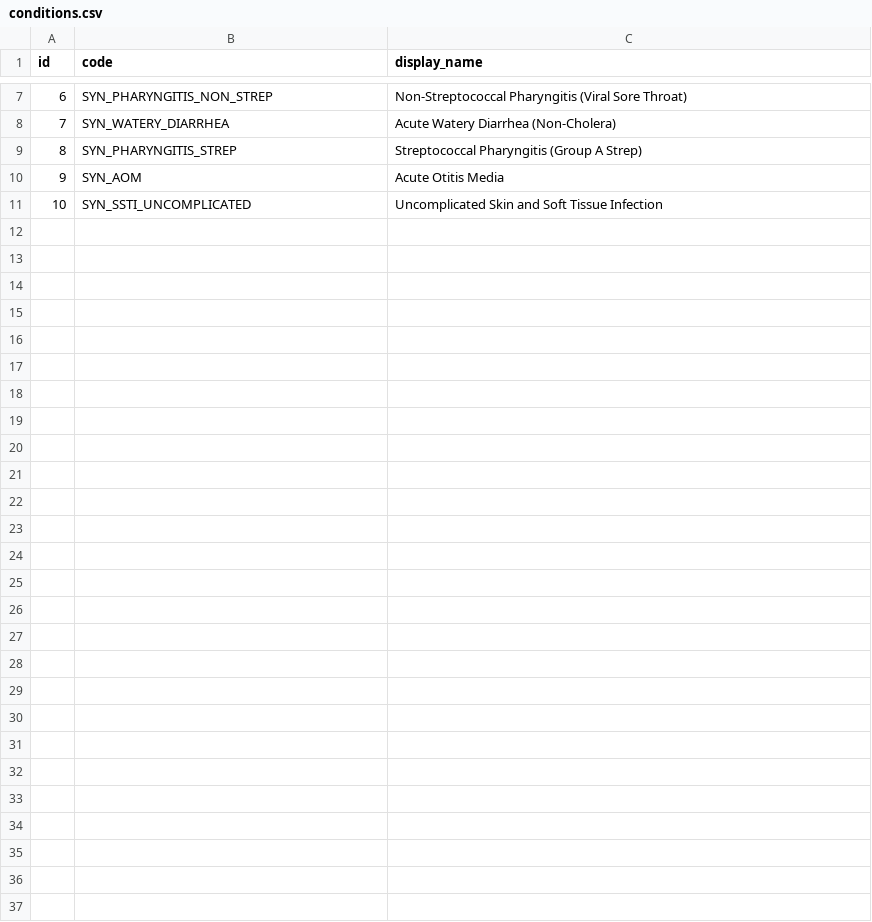
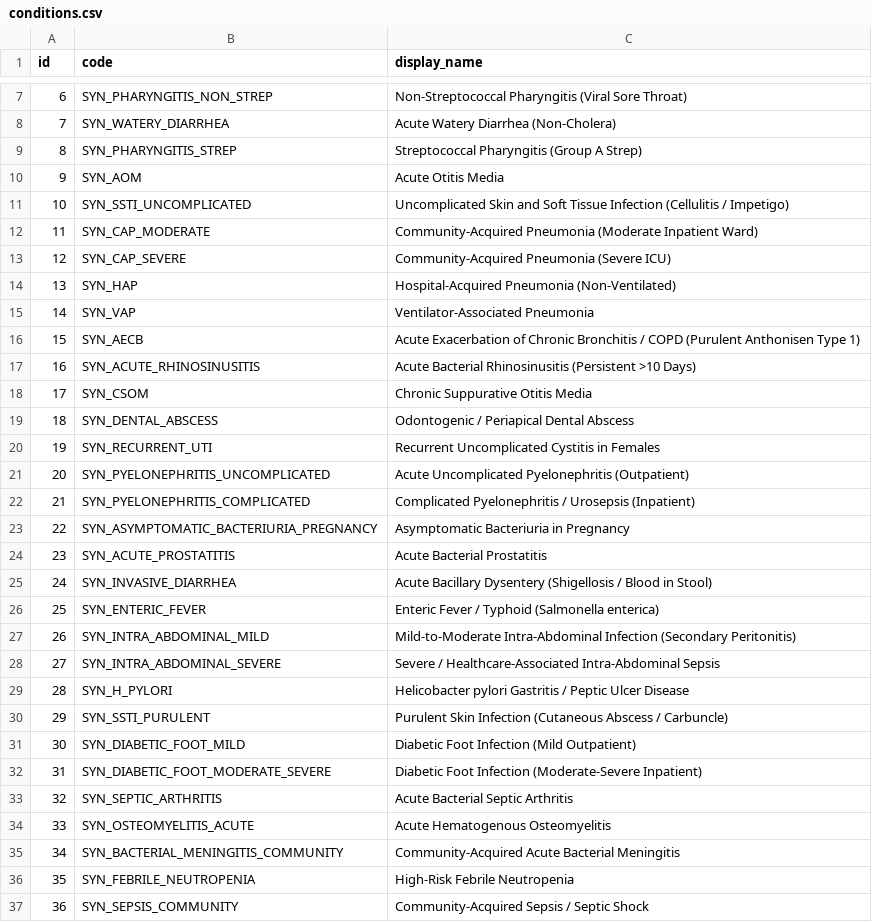
Before and after one commit to parivartanx/backthon6.0, a CSV file: amr-guard/data/seed/conditions.csv, drawn as a sheet; only a part is shown, gaps mark what is left out.

```diff
--- a/amr-guard/data/seed/conditions.csv
+++ b/amr-guard/data/seed/conditions.csv
@@ -10,2 +10,28 @@ id,code,display_name
 9,SYN_AOM,Acute Otitis Media
-10,SYN_SSTI_UNCOMPLICATED,Uncomplicated Skin and Soft Tissue Infection
+10,SYN_SSTI_UNCOMPLICATED,Uncomplicated Skin and Soft Tissue Infection (Cellulitis / Impetigo)
+11,SYN_CAP_MODERATE,Community-Acquired Pneumonia (Moderate Inpatient Ward)
+12,SYN_CAP_SEVERE,Community-Acquired Pneumonia (Severe ICU)
+13,SYN_HAP,Hospital-Acquired Pneumonia (Non-Ventilated)
+14,SYN_VAP,Ventilator-Associated Pneumonia
+15,SYN_AECB,Acute Exacerbation of Chronic Bronchitis / COPD (Purulent Anthonisen Type 1)
+16,SYN_ACUTE_RHINOSINUSITIS,Acute Bacterial Rhinosinusitis (Persistent >10 Days)
+17,SYN_CSOM,Chronic Suppurative Otitis Media
+18,SYN_DENTAL_ABSCESS,Odontogenic / Periapical Dental Abscess
+19,SYN_RECURRENT_UTI,Recurrent Uncomplicated Cystitis in Females
+20,SYN_PYELONEPHRITIS_UNCOMPLICATED,Acute Uncomplicated Pyelonephritis (Outpatient)
+21,SYN_PYELONEPHRITIS_COMPLICATED,Complicated Pyelonephritis / Urosepsis (Inpatient)
+22,SYN_ASYMPTOMATIC_BACTERIURIA_PREGNANCY,Asymptomatic Bacteriuria in Pregnancy
+23,SYN_ACUTE_PROSTATITIS,Acute Bacterial Prostatitis
+24,SYN_INVASIVE_DIARRHEA,Acute Bacillary Dysentery (Shigellosis / Blood in Stool)
+25,SYN_ENTERIC_FEVER,Enteric Fever / Typhoid (Salmonella enterica)
+26,SYN_INTRA_ABDOMINAL_MILD,Mild-to-Moderate Intra-Abdominal Infection (Secondary Peritonitis)
+27,SYN_INTRA_ABDOMINAL_SEVERE,Severe / Healthcare-Associated Intra-Abdominal Sepsis
+28,SYN_H_PYLORI,Helicobacter pylori Gastritis / Peptic Ulcer Disease
+29,SYN_SSTI_PURULENT,Purulent Skin Infection (Cutaneous Abscess / Carbuncle)
+30,SYN_DIABETIC_FOOT_MILD,Diabetic Foot Infection (Mild Outpatient)
+31,SYN_DIABETIC_FOOT_MODERATE_SEVERE,Diabetic Foot Infection (Moderate-Severe Inpatient)
+32,SYN_SEPTIC_ARTHRITIS,Acute Bacterial Septic Arthritis
+33,SYN_OSTEOMYELITIS_ACUTE,Acute Hematogenous Osteomyelitis
+34,SYN_BACTERIAL_MENINGITIS_COMMUNITY,Community-Acquired Acute Bacterial Meningitis
+35,SYN_FEBRILE_NEUTROPENIA,High-Risk Febrile Neutropenia
+36,SYN_SEPSIS_COMMUNITY,Community-Acquired Sepsis / Septic Shock
```
Also changed, not shown: 9 other files.
